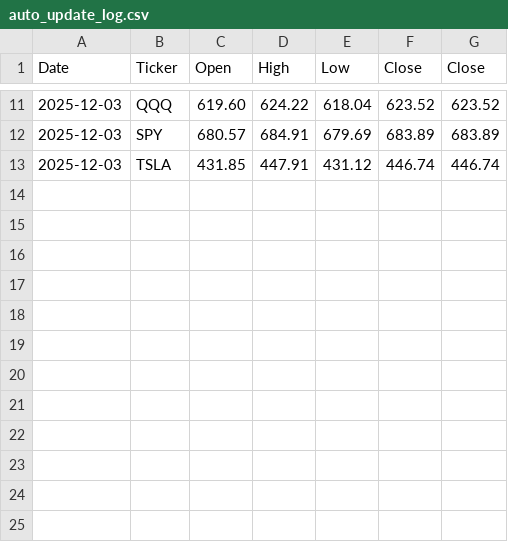
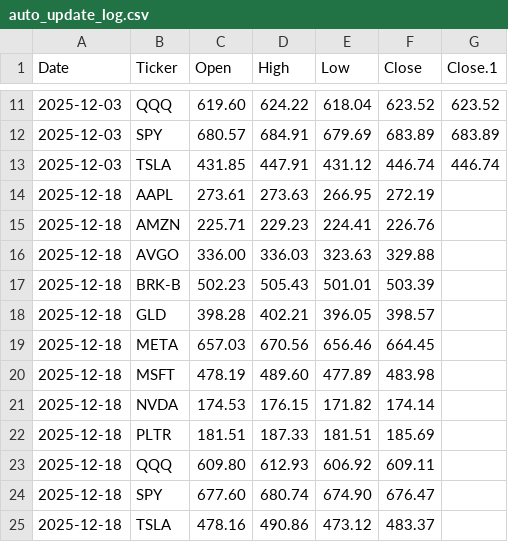
Before and after one commit to faviocanturini-tech/precios-acciones, a CSV file: auto_update_log.csv, drawn as a sheet; only a part is shown, gaps mark what is left out; the diff names each change by its address in the sheet, - before the commit and + after, or states it on an @@ line.

```diff
--- a/auto_update_log.csv
+++ b/auto_update_log.csv
-G1: Close
+G1: Close.1
+row 14: 2025-12-18 | AAPL | 273.61 | 273.63 | 266.95 | 272.19
+row 15: 2025-12-18 | AMZN | 225.71 | 229.23 | 224.41 | 226.76
+row 16: 2025-12-18 | AVGO | 336.00 | 336.03 | 323.63 | 329.88
+row 17: 2025-12-18 | BRK-B | 502.23 | 505.43 | 501.01 | 503.39
+row 18: 2025-12-18 | GLD | 398.28 | 402.21 | 396.05 | 398.57
+row 19: 2025-12-18 | META | 657.03 | 670.56 | 656.46 | 664.45
+row 20: 2025-12-18 | MSFT | 478.19 | 489.60 | 477.89 | 483.98
+row 21: 2025-12-18 | NVDA | 174.53 | 176.15 | 171.82 | 174.14
+row 22: 2025-12-18 | PLTR | 181.51 | 187.33 | 181.51 | 185.69
+row 23: 2025-12-18 | QQQ | 609.80 | 612.93 | 606.92 | 609.11
+row 24: 2025-12-18 | SPY | 677.60 | 680.74 | 674.90 | 676.47
+row 25: 2025-12-18 | TSLA | 478.16 | 490.86 | 473.12 | 483.37
```
